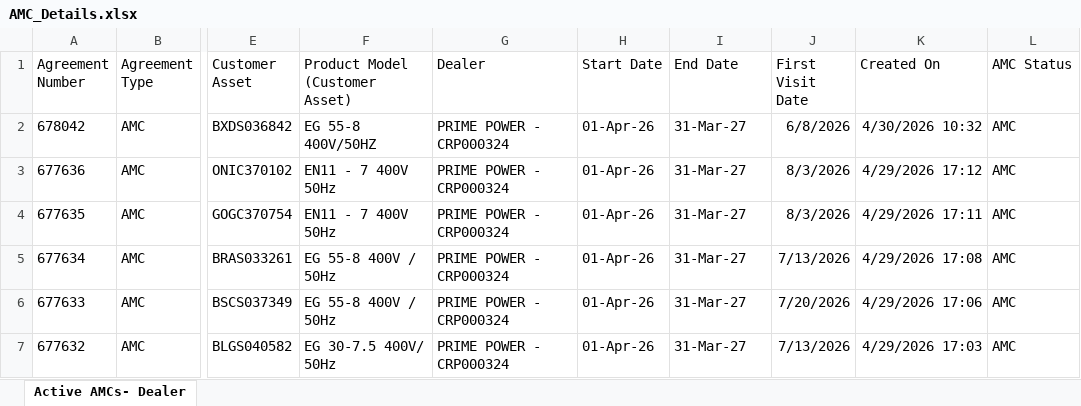
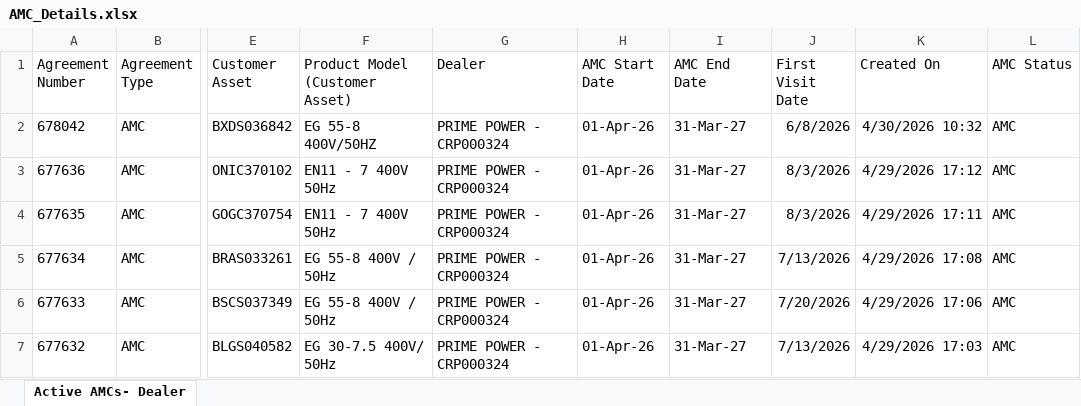
Before and after one commit to ranjeetsingh1281/ELGi-Service, an Excel workbook: AMC_Details.xlsx, sheet Active AMCs- Dealer, drawn as a sheet; only a part is shown, gaps mark what is left out; values as stored, in another font and other column widths than the file's, no borders; conditional formats not drawn; the diff names each change by its address in the sheet, - before the commit and + after, or states it on an @@ line.

Commit message:
Add files via upload

```diff
--- a/AMC_Details.xlsx (sheet Active AMCs- Dealer)
+++ b/AMC_Details.xlsx (sheet Active AMCs- Dealer)
-H1: Start Date
+H1: AMC Start Date
-I1: End Date
+I1: AMC End Date
```
